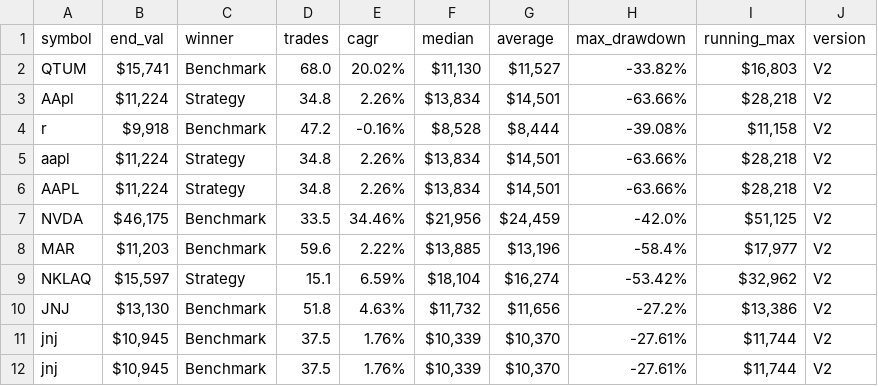
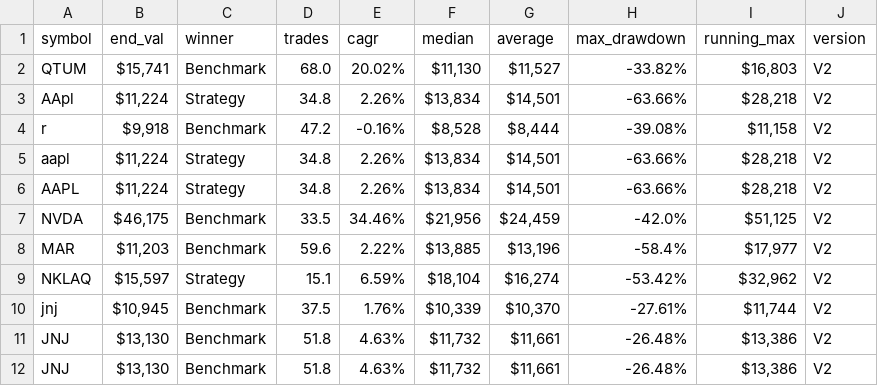
Before and after one commit to LuckyOne7777/Simple_MA-Algo_Backtester, a CSV file: CSV files/MA_backtest.csv, drawn as a sheet.

Commit message:
update changes for no keys version

```diff
--- a/CSV files/MA_backtest.csv
+++ b/CSV files/MA_backtest.csv
@@ -9,4 +9,4 @@ MAR,"$11,203",Benchmark,59.6,2.22%,"$13,885","$13,196",-58.4%,"$17,977",V2
 NKLAQ,"$15,597",Strategy,15.1,6.59%,"$18,104","$16,274",-53.42%,"$32,962",V2
-JNJ,"$13,130",Benchmark,51.8,4.63%,"$11,732","$11,656",-27.2%,"$13,386",V2
 jnj,"$10,945",Benchmark,37.5,1.76%,"$10,339","$10,370",-27.61%,"$11,744",V2
-jnj,"$10,945",Benchmark,37.5,1.76%,"$10,339","$10,370",-27.61%,"$11,744",V2
+JNJ,"$13,130",Benchmark,51.8,4.63%,"$11,732","$11,661",-26.48%,"$13,386",V2
+JNJ,"$13,130",Benchmark,51.8,4.63%,"$11,732","$11,661",-26.48%,"$13,386",V2
```
Also changed, not shown: 1 other file.
